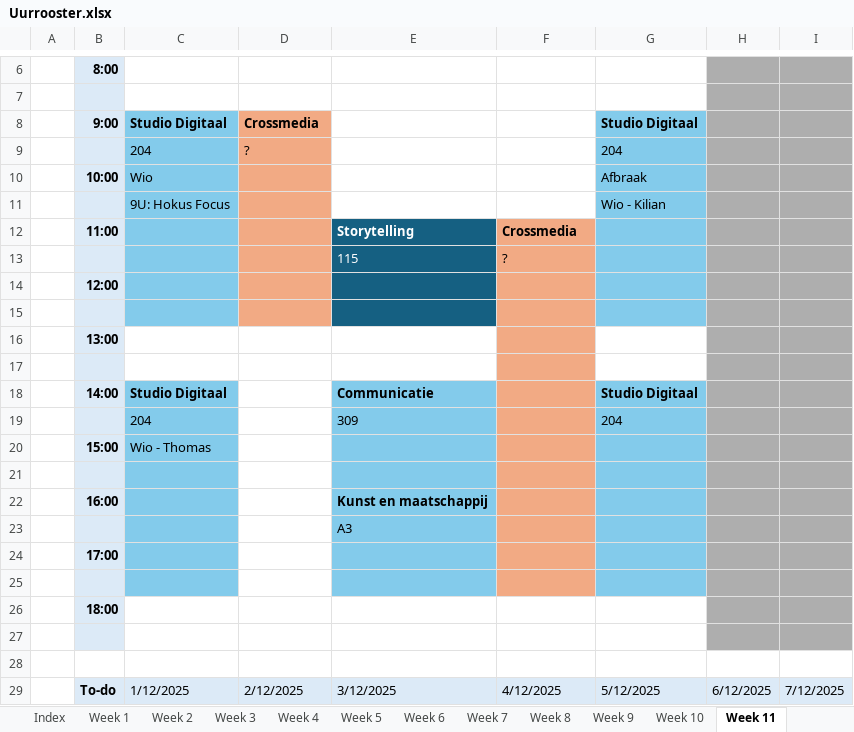
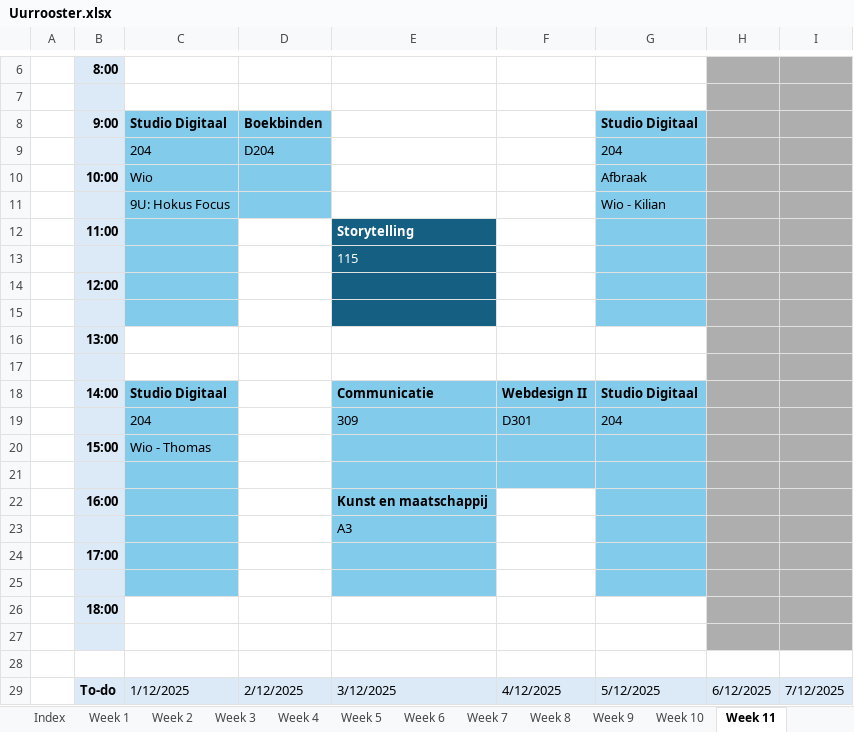
Before and after one commit to ninjahisser/LUCA-3, an Excel workbook: Uurrooster.xlsx, sheet Week 11, drawn as a sheet; only a part is shown, gaps mark what is left out; values as stored, in another font and other column widths than the file's, no borders; conditional formats not drawn; the diff names each change by its address in the sheet, - before the commit and + after, or states it on an @@ line.

```diff
--- a/Uurrooster.xlsx (sheet Week 11)
+++ b/Uurrooster.xlsx (sheet Week 11)
-D8: Crossmedia
+D8: Boekbinden
-D8:D11 fill: #F2AA84
+D8:D11 fill: #83CBEB
-D9: ?
+D9: D204
-D12:D15 fill: #F2AA84
+D12:D15 fill: none
-F12: Crossmedia
+F12: (empty)
-F12:F17 fill: #F2AA84
+F12:F17 fill: none
-F13: ?
+F13: (empty)
-F18: (empty)
+F18: Webdesign II
-F18:F21 fill: #F2AA84
+F18:F21 fill: #83CBEB
-F19: (empty)
+F19: D301
-F22:F25 fill: #F2AA84
+F22:F25 fill: none
```
Also changed, not shown: sheet Week 9, sheet Week 13, sheet Week 10, sheet Week 12, sheet Week 8, sheet Week 7, 49 other files.
